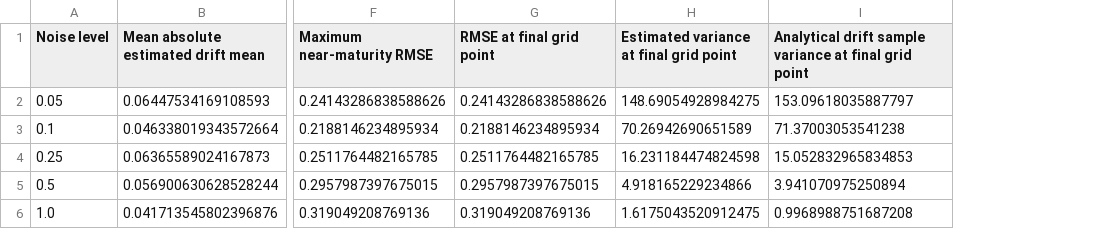
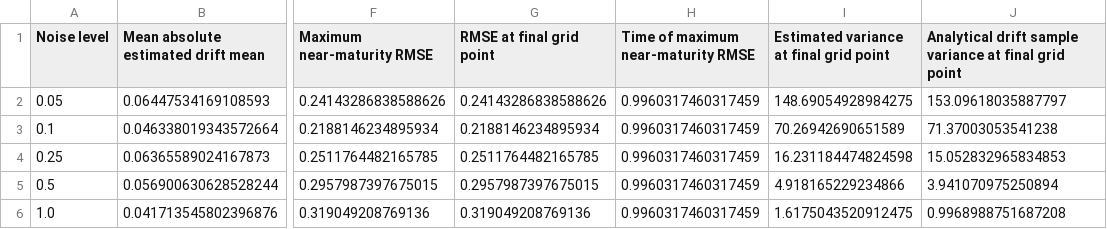
Before and after one commit to Annnnnnngela/insider-trading-noisy-information, a CSV file: near_maturity_information_drift_summary.csv, drawn as a sheet; only a part is shown, gaps mark what is left out; the diff names each change by its address in the sheet, - before the commit and + after, or states it on an @@ line.

```diff
--- a/near_maturity_information_drift_summary.csv
+++ b/near_maturity_information_drift_summary.csv
+column H, rows 1-6: Time of maximum near-maturity RMSE | 0.9960317460317459 | 0.9960317460317459 | 0.9960317460317459 | 0.9960317460317459 | 0.9960317460317459
```
Also changed, not shown: AAPL_2021_2025.csv, AAPL_2021_2025_processed.csv, 3 other files.
